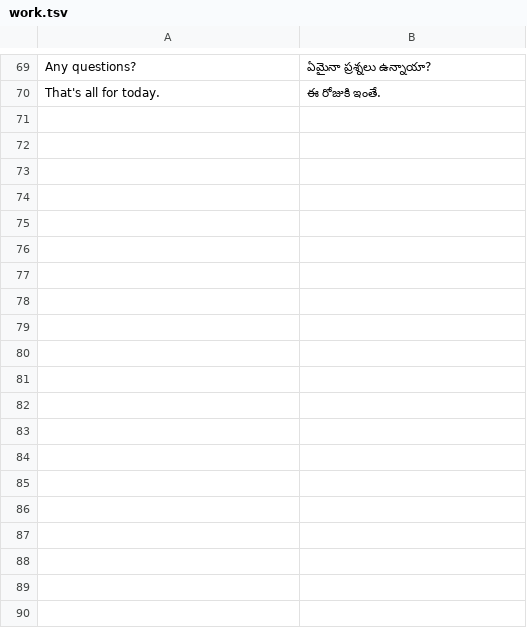
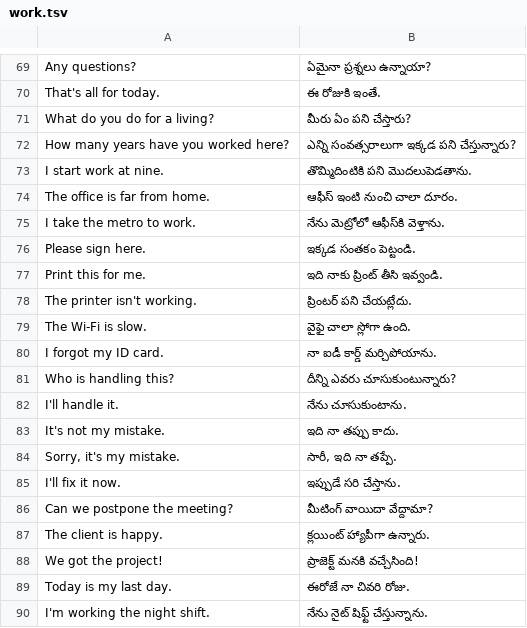
Before and after one commit to jsai2001/padipadi, a TSV file: data/telugu/work.tsv, drawn as a sheet; only a part is shown, gaps mark what is left out; the diff covers the shown part only; the diff names each change by its address in the sheet, - before the commit and + after, or states it on an @@ line.

Commit message:
Grow Questions, Family and Work to 100 sentences each
Add 93 spoken-Tamil sentences with Telugu references and 65 word meanings (word-tap coverage 85%). Link the manifest only over http(s) so opening index.html as a file logs no error.

```diff
--- a/data/telugu/work.tsv
+++ b/data/telugu/work.tsv
+row 71: What do you do for a living? | మీరు ఏం పని చేస్తారు?
+row 72: How many years have you worked here? | ఎన్ని సంవత్సరాలుగా ఇక్కడ పని చేస్తున్నారు?
+row 73: I start work at nine. | తొమ్మిదింటికి పని మొదలుపెడతాను.
+row 74: The office is far from home. | ఆఫీస్ ఇంటి నుంచి చాలా దూరం.
+row 75: I take the metro to work. | నేను మెట్రోలో ఆఫీస్‌కి వెళ్తాను.
+row 76: Please sign here. | ఇక్కడ సంతకం పెట్టండి.
+row 77: Print this for me. | ఇది నాకు ప్రింట్ తీసి ఇవ్వండి.
+row 78: The printer isn't working. | ప్రింటర్ పని చేయట్లేదు.
+row 79: The Wi-Fi is slow. | వైఫై చాలా స్లోగా ఉంది.
+row 80: I forgot my ID card. | నా ఐడీ కార్డ్ మర్చిపోయాను.
+row 81: Who is handling this? | దీన్ని ఎవరు చూసుకుంటున్నారు?
+row 82: I'll handle it. | నేను చూసుకుంటాను.
+row 83: It's not my mistake. | ఇది నా తప్పు కాదు.
+row 84: Sorry, it's my mistake. | సారీ, ఇది నా తప్పే.
+row 85: I'll fix it now. | ఇప్పుడే సరి చేస్తాను.
+row 86: Can we postpone the meeting? | మీటింగ్ వాయిదా వేద్దామా?
+row 87: The client is happy. | క్లయింట్ హ్యాపీగా ఉన్నారు.
+row 88: We got the project! | ప్రాజెక్ట్ మనకి వచ్చేసింది!
+row 89: Today is my last day. | ఈరోజే నా చివరి రోజు.
+row 90: I'm working the night shift. | నేను నైట్ షిఫ్ట్ చేస్తున్నాను.
```
Also changed, not shown: 11 added rows elsewhere in this file, data/sentences/family.tsv, data/sentences/questions.tsv, 8 other files.
